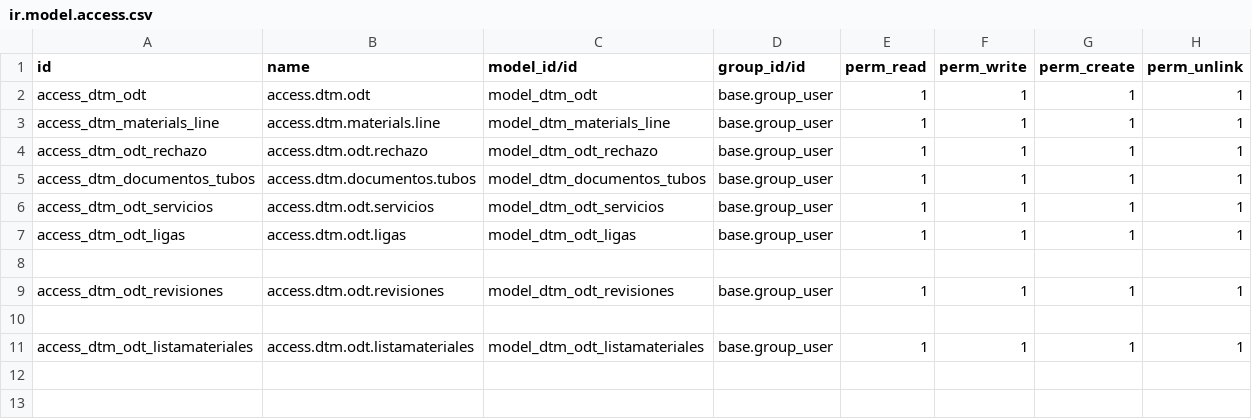
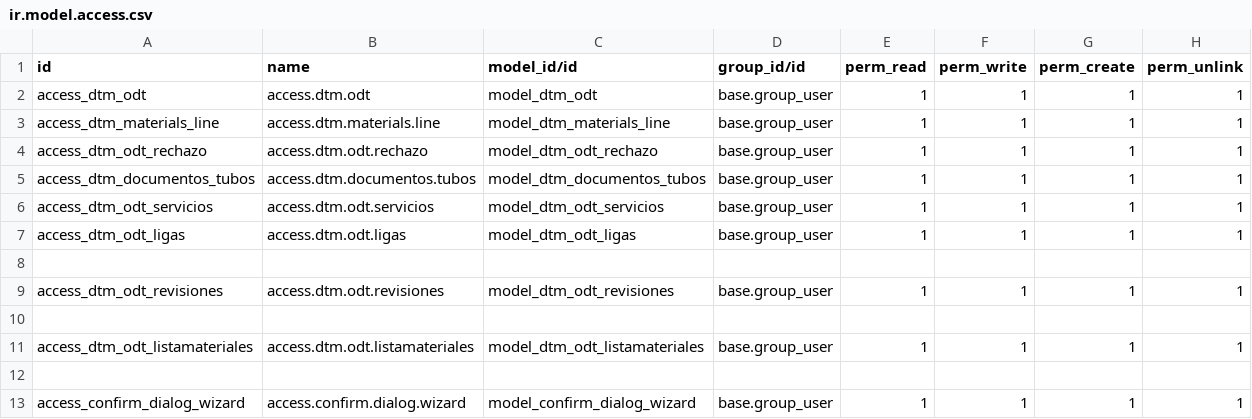
Before and after one commit to rafaguzmang/dtm_odt, a CSV file: security/ir.model.access.csv, drawn as a sheet.

```diff
--- a/security/ir.model.access.csv
+++ b/security/ir.model.access.csv
@@ -11 +11,3 @@ access_dtm_odt_revisiones,access.dtm.odt.revisiones,model_dtm_odt_revisiones,bas
 access_dtm_odt_listamateriales,access.dtm.odt.listamateriales,model_dtm_odt_listamateriales,base.group_user,1,1,1,1
+
+access_confirm_dialog_wizard,access.confirm.dialog.wizard,model_confirm_dialog_wizard,base.group_user,1,1,1,1
```
Also changed, not shown: 3 other files.
